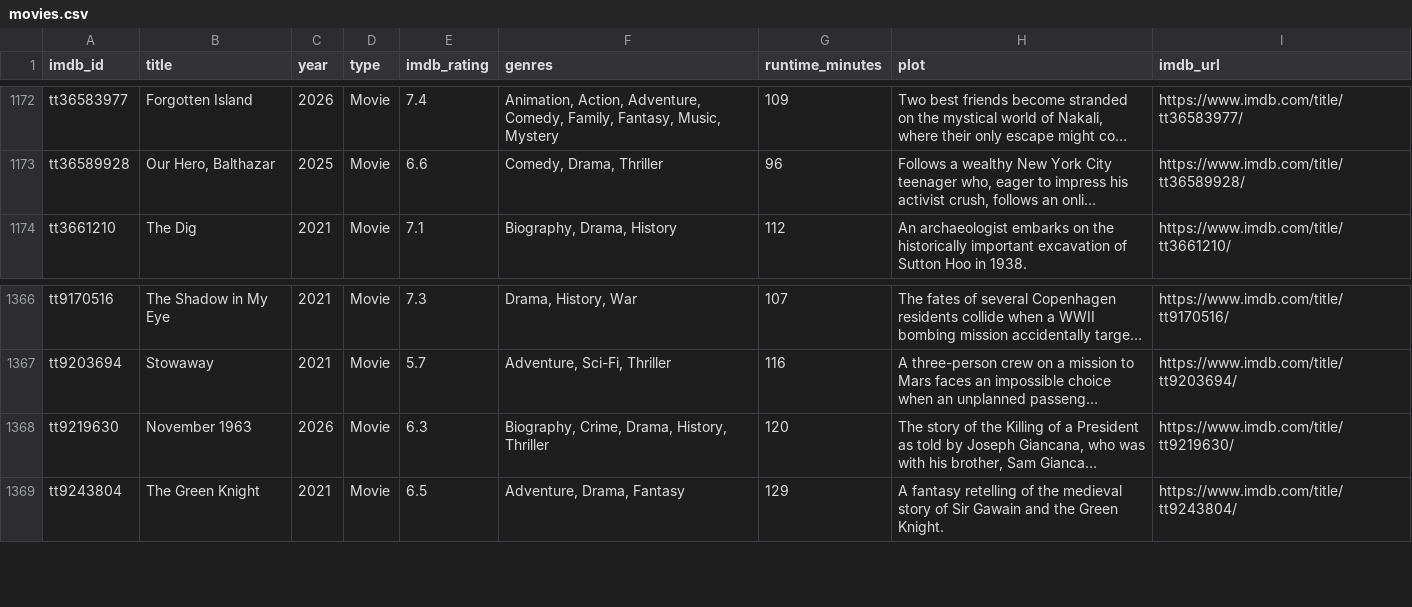
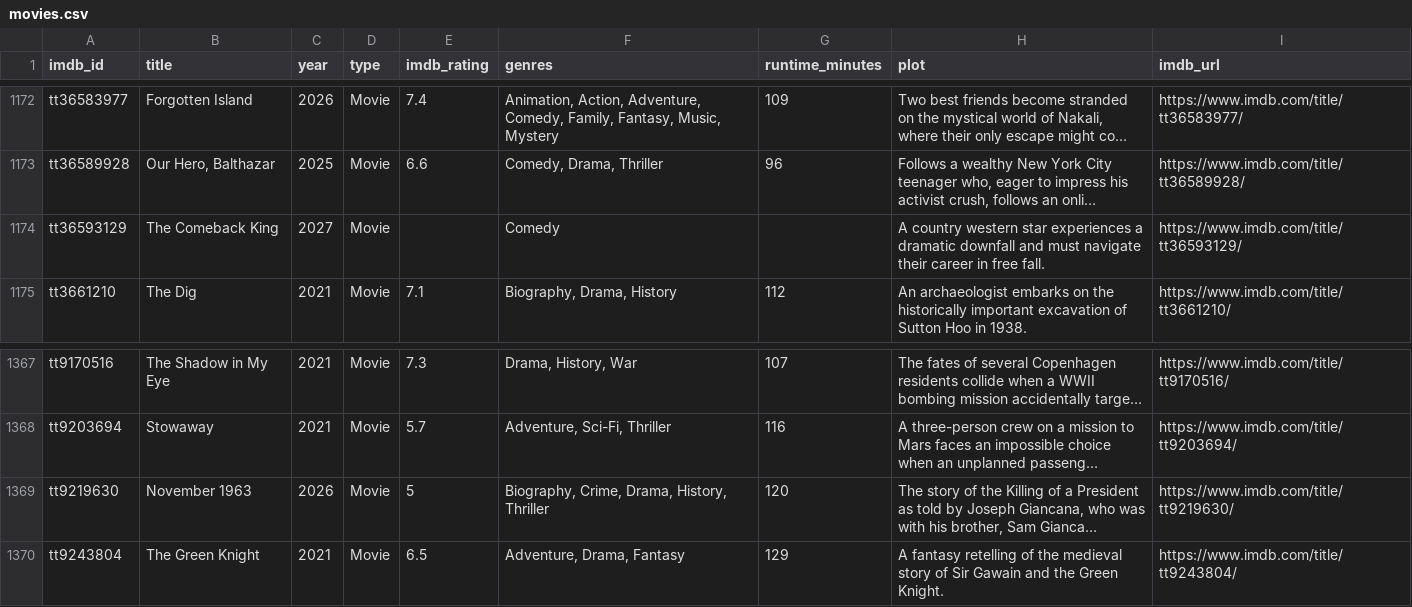
Before and after one commit to scl2020/imdb-watchlist-sync, a CSV file: movies.csv, drawn as a sheet; only a part is shown, gaps mark what is left out; long unchanged cells end in …; addresses are those after the commit; the diff names each change by its address in the sheet, - before the commit and + after, or states it on an @@ line.

```diff
--- a/movies.csv
+++ b/movies.csv
+row 1174: tt36593129 | The Comeback King | 2027 | Movie |  | Comedy |  | A country western star experiences a dramatic downfall and must navigate their career in free fall. | https://www.imdb.com/title/tt36593129/
-E1369 (imdb_rating): 6.3
+E1369 (imdb_rating): 5
```
Also changed, not shown: 1 other file.
